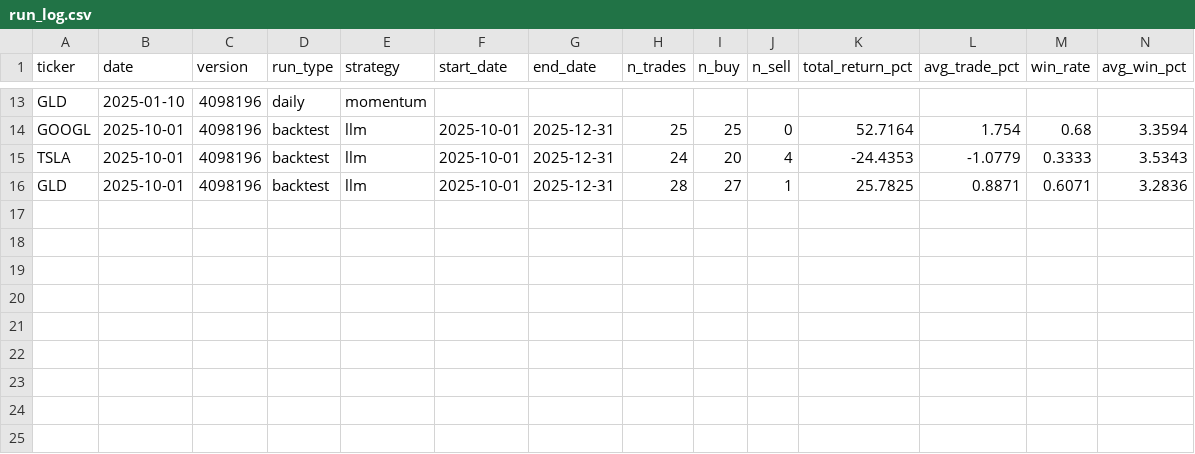
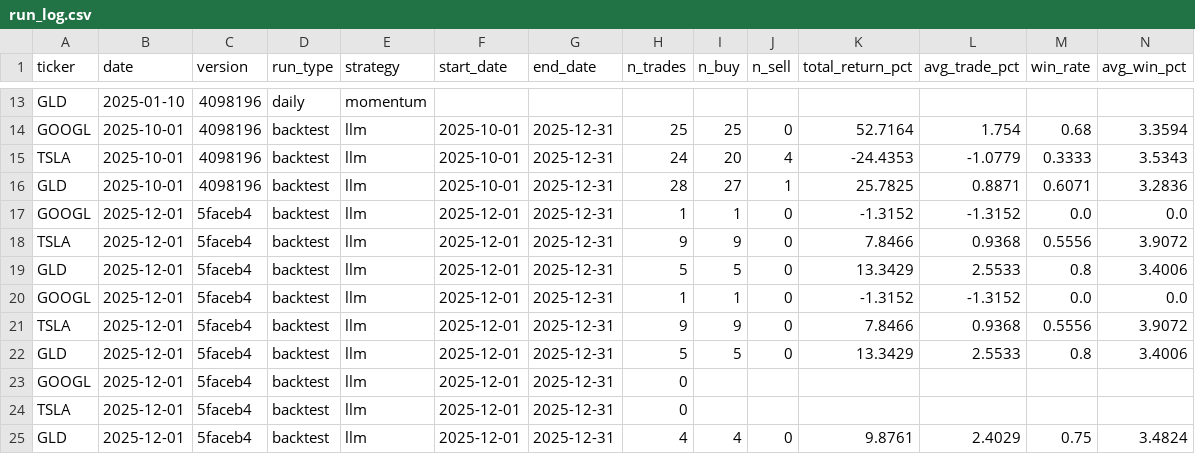
Before and after one commit to ybotaiy/stock-researcher, a CSV file: runs/run_log.csv, drawn as a sheet; only a part is shown, gaps mark what is left out; rows hold the shown columns only; the diff names each change by its address in the sheet, - before the commit and + after, or states it on an @@ line.

```diff
--- a/runs/run_log.csv
+++ b/runs/run_log.csv
+row 17: GOOGL | 2025-12-01 | 5faceb4 | backtest | llm | 2025-12-01 | 2025-12-31 | 1 | 1 | 0 | -1.3152 | -1.3152 | 0.0 | 0.0
+row 18: TSLA | 2025-12-01 | 5faceb4 | backtest | llm | 2025-12-01 | 2025-12-31 | 9 | 9 | 0 | 7.8466 | 0.9368 | 0.5556 | 3.9072
+row 19: GLD | 2025-12-01 | 5faceb4 | backtest | llm | 2025-12-01 | 2025-12-31 | 5 | 5 | 0 | 13.3429 | 2.5533 | 0.8 | 3.4006
+row 20: GOOGL | 2025-12-01 | 5faceb4 | backtest | llm | 2025-12-01 | 2025-12-31 | 1 | 1 | 0 | -1.3152 | -1.3152 | 0.0 | 0.0
+row 21: TSLA | 2025-12-01 | 5faceb4 | backtest | llm | 2025-12-01 | 2025-12-31 | 9 | 9 | 0 | 7.8466 | 0.9368 | 0.5556 | 3.9072
+row 22: GLD | 2025-12-01 | 5faceb4 | backtest | llm | 2025-12-01 | 2025-12-31 | 5 | 5 | 0 | 13.3429 | 2.5533 | 0.8 | 3.4006
+row 23: GOOGL | 2025-12-01 | 5faceb4 | backtest | llm | 2025-12-01 | 2025-12-31 | 0
+row 24: TSLA | 2025-12-01 | 5faceb4 | backtest | llm | 2025-12-01 | 2025-12-31 | 0
+row 25: GLD | 2025-12-01 | 5faceb4 | backtest | llm | 2025-12-01 | 2025-12-31 | 4 | 4 | 0 | 9.8761 | 2.4029 | 0.75 | 3.4824
```
Also changed, not shown: 12 other files.
